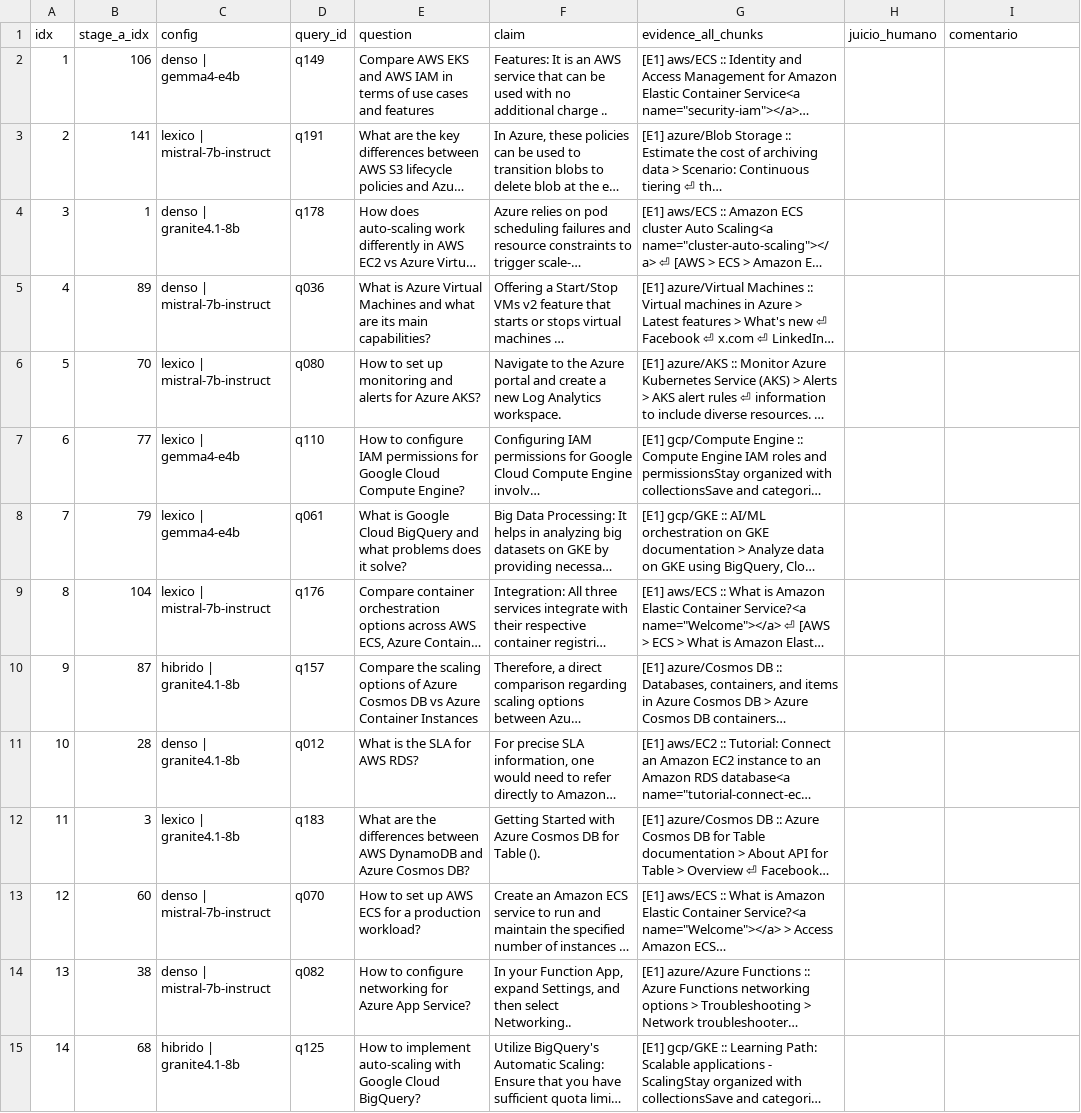
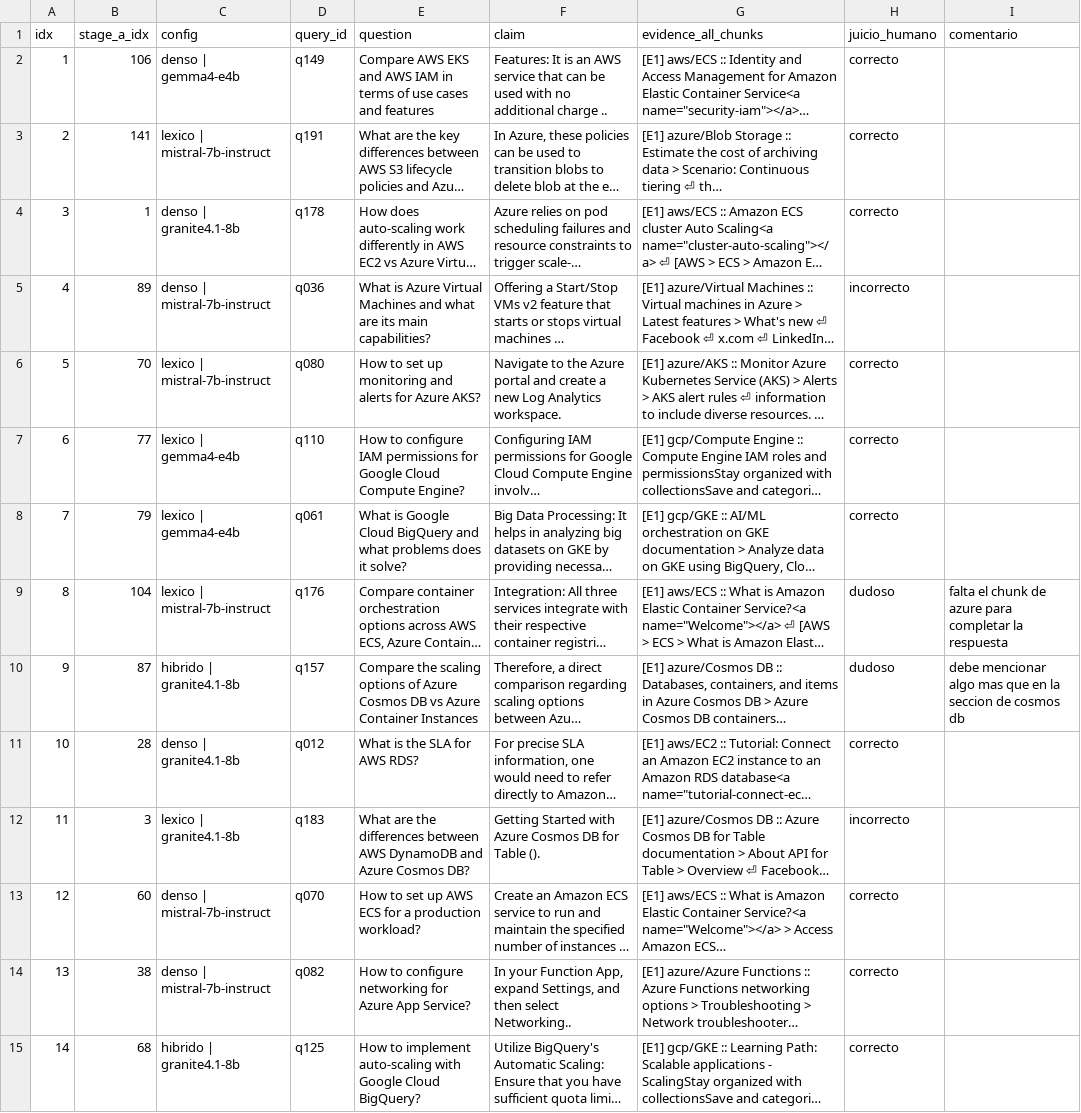
Before and after one commit to EnzoOrdonez/RAG_Hybrid_System, a CSV file: output/audit/claim_audit_sample_v4_stageB.csv, drawn as a sheet; only a part is shown; long unchanged cells end in …; the diff covers the shown part only; the diff names each change by its address in the sheet, - before the commit and + after, or states it on an @@ line.

Commit message:
data(gold): referencia humana completa y adjudicada - triple juez, sensibilidad, revision externa, cierre documental

```diff
--- a/output/audit/claim_audit_sample_v4_stageB.csv
+++ b/output/audit/claim_audit_sample_v4_stageB.csv
-H2:H4 (juicio_humano): (empty)
+H2:H4 (juicio_humano): correcto
-H5 (juicio_humano): (empty)
+H5 (juicio_humano): incorrecto
-H6:H8 (juicio_humano): (empty)
+H6:H8 (juicio_humano): correcto
-H9:H10 (juicio_humano): (empty)
+H9:H10 (juicio_humano): dudoso
-I9 (comentario): (empty)
+I9 (comentario): falta el chunk de azure para completar la respuesta
-I10 (comentario): (empty)
+I10 (comentario): debe mencionar algo mas que en la seccion de cosmos db
-H11 (juicio_humano): (empty)
+H11 (juicio_humano): correcto
-H12 (juicio_humano): (empty)
+H12 (juicio_humano): incorrecto
-H13:H15 (juicio_humano): (empty)
+H13:H15 (juicio_humano): correcto
```
Also changed, not shown: 41 edited cells elsewhere in this file, output/audit/unsupported_claims_sample_v2.csv, 35 other files.
